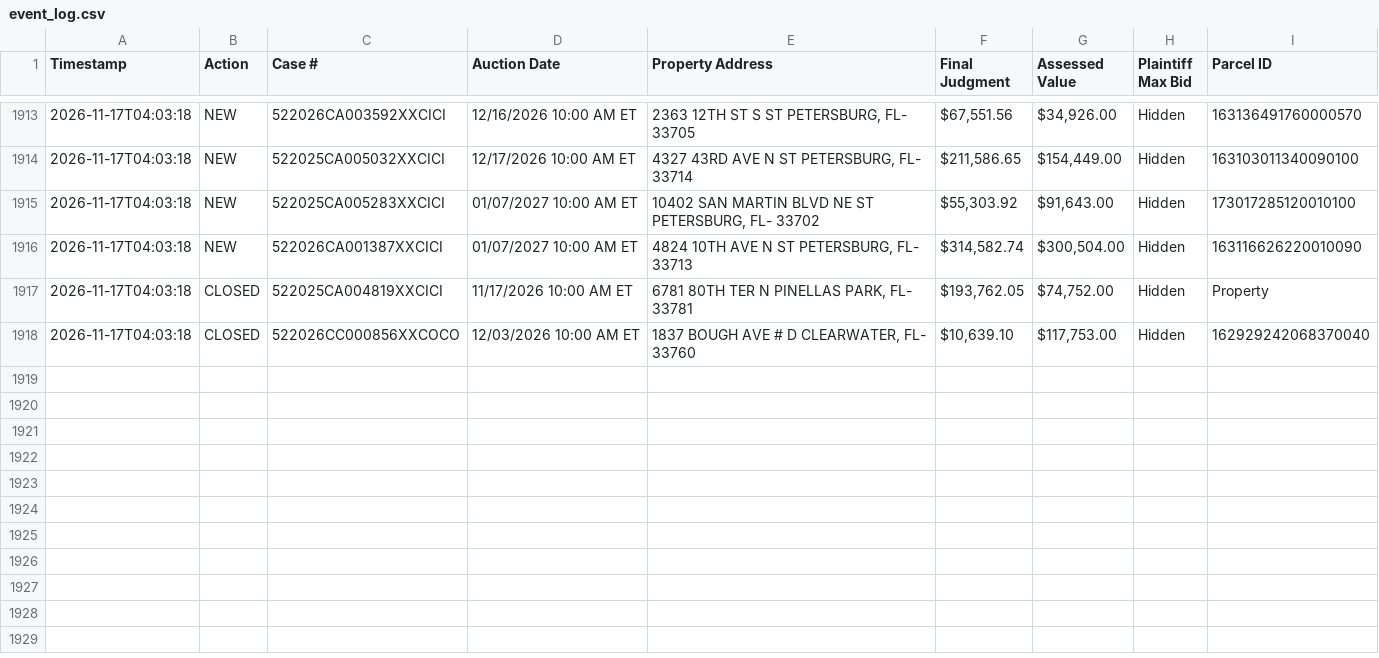
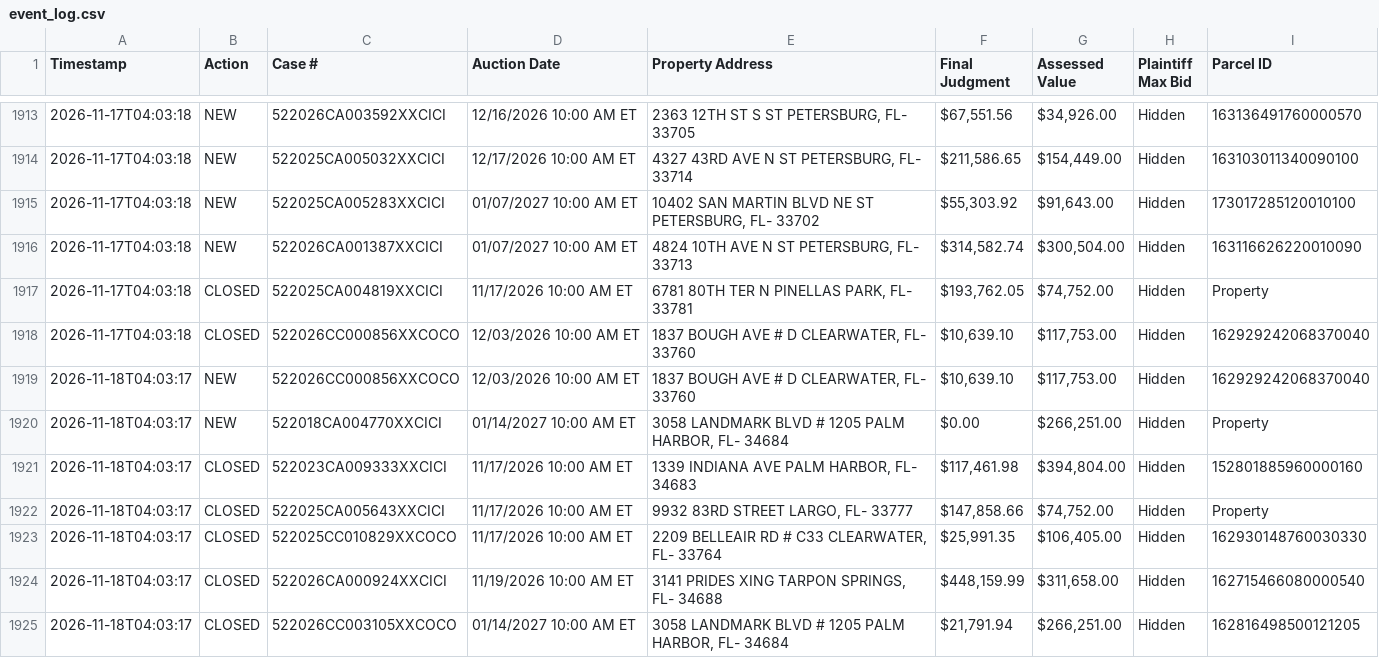
Before and after one commit to figlesias7/realforeclose, a CSV file: data/event_log.csv, drawn as a sheet; only a part is shown, gaps mark what is left out.

```diff
--- a/data/event_log.csv
+++ b/data/event_log.csv
@@ -1918 +1918,8 @@ Timestamp,Action,Case #,Auction Date,Property Address,Final Judgment,Assessed Va
 2026-11-17T04:03:18,CLOSED,522026CC000856XXCOCO,12/03/2026 10:00 AM ET,"1837 BOUGH AVE # D CLEARWATER, FL- 33760","$10,639.10","$117,753.00",Hidden,162929242068370040
+2026-11-18T04:03:17,NEW,522026CC000856XXCOCO,12/03/2026 10:00 AM ET,"1837 BOUGH AVE # D CLEARWATER, FL- 33760","$10,639.10","$117,753.00",Hidden,162929242068370040
+2026-11-18T04:03:17,NEW,522018CA004770XXCICI,01/14/2027 10:00 AM ET,"3058 LANDMARK BLVD # 1205 PALM HARBOR, FL- 34684",$0.00,"$266,251.00",Hidden,Property
+2026-11-18T04:03:17,CLOSED,522023CA009333XXCICI,11/17/2026 10:00 AM ET,"1339 INDIANA AVE PALM HARBOR, FL- 34683","$117,461.98","$394,804.00",Hidden,152801885960000160
+2026-11-18T04:03:17,CLOSED,522025CA005643XXCICI,11/17/2026 10:00 AM ET,"9932 83RD STREET LARGO, FL- 33777","$147,858.66","$74,752.00",Hidden,Property
+2026-11-18T04:03:17,CLOSED,522025CC010829XXCOCO,11/17/2026 10:00 AM ET,"2209 BELLEAIR RD # C33 CLEARWATER, FL- 33764","$25,991.35","$106,405.00",Hidden,162930148760030330
+2026-11-18T04:03:17,CLOSED,522026CA000924XXCICI,11/19/2026 10:00 AM ET,"3141 PRIDES XING TARPON SPRINGS, FL- 34688","$448,159.99","$311,658.00",Hidden,162715466080000540
+2026-11-18T04:03:17,CLOSED,522026CC003105XXCOCO,01/14/2027 10:00 AM ET,"3058 LANDMARK BLVD # 1205 PALM HARBOR, FL- 34684","$21,791.94","$266,251.00",Hidden,162816498500121205
```
Also changed, not shown: data/active_foreclosures.csv, 3 other files.
